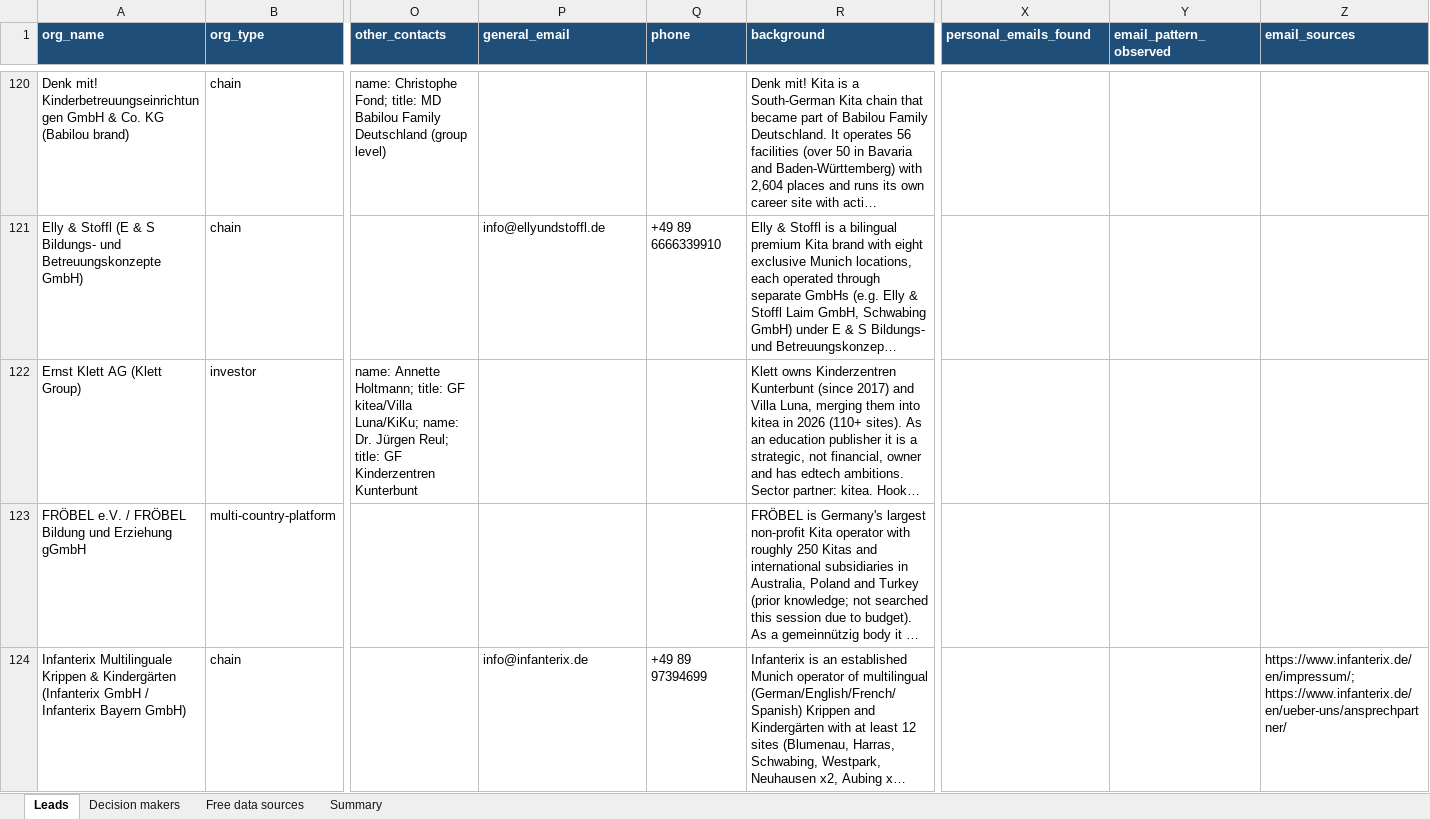
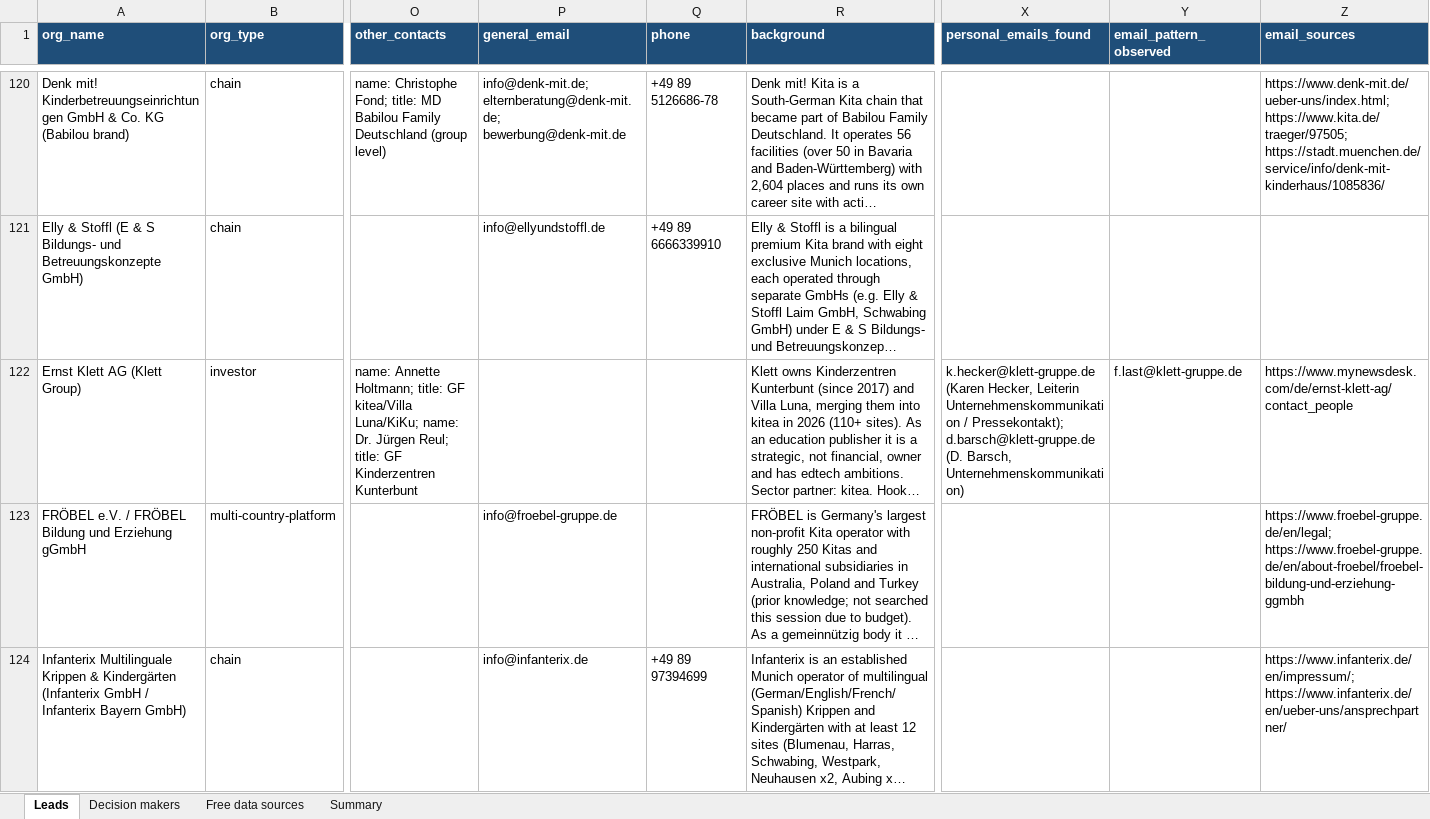
Before and after one commit to Iansnd/event-photo, an Excel workbook: leads/kinderlee/kinderlee_leads_europe.xlsx, sheet Leads, drawn as a sheet; only a part is shown, gaps mark what is left out; long unchanged cells end in …; values as stored, in another font and other column widths than the file's, no borders; the diff covers the shown part only; the diff names each change by its address in the sheet, - before the commit and + after, or states it on an @@ line.

```diff
--- a/leads/kinderlee/kinderlee_leads_europe.xlsx (sheet Leads)
+++ b/leads/kinderlee/kinderlee_leads_europe.xlsx (sheet Leads)
-P120 (general_email): (empty)
+P120 (general_email): info@denk-mit.de; elternberatung@denk-mit.de; bewerbung@denk-mit.de
-Q120 (phone): (empty)
+Q120 (phone): +49 89 5126686-78
-Z120 (email_sources): (empty)
+Z120 (email_sources): https://www.denk-mit.de/ueber-uns/index.html; https://www.kita.de/traeger/97505; https://stadt.muenchen.de/service/info/denk-mit-kinderhaus/1085836/
-X122 (personal_emails_found): (empty)
+X122 (personal_emails_found): k.hecker@klett-gruppe.de (Karen Hecker, Leiterin Unternehmenskommunikation / Pressekontakt); d.barsch@klett-gruppe.de (D. Barsch, Unternehmenskommunikation)
-Y122 (email_pattern_observed): (empty)
+Y122 (email_pattern_observed): f.last@klett-gruppe.de
-Z122 (email_sources): (empty)
+Z122 (email_sources): https://www.mynewsdesk.com/de/ernst-klett-ag/contact_people
-P123 (general_email): (empty)
+P123 (general_email): info@froebel-gruppe.de
-Z123 (email_sources): (empty)
+Z123 (email_sources): https://www.froebel-gruppe.de/en/legal; https://www.froebel-gruppe.de/en/about-froebel/froebel-bildung-und-erziehung-ggmbh
```
Also changed, not shown: 540 edited cells elsewhere in this sheet, sheet Decision makers, 13 other files.
